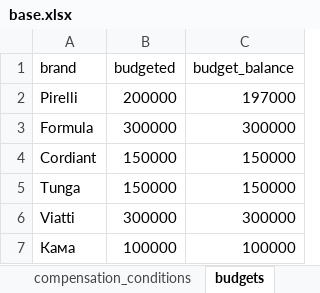
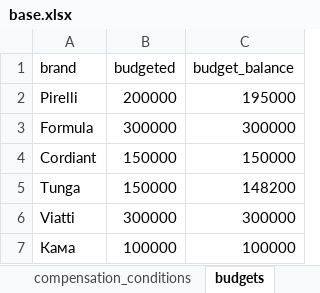
Before and after one commit to Ganzolder/autogik_free_monty, an Excel workbook: base/base.xlsx, sheet budgets, drawn as a sheet; values as stored, in another font and other column widths than the file's, no borders; the diff names each change by its address in the sheet, - before the commit and + after, or states it on an @@ line.

```diff
--- a/base/base.xlsx (sheet budgets)
+++ b/base/base.xlsx (sheet budgets)
-C2 (budget_balance): 197000
+C2 (budget_balance): 195000
-C5 (budget_balance): 150000
+C5 (budget_balance): 148200
```
Also changed, not shown: base/warranty_list.xlsx, 4 other files.
